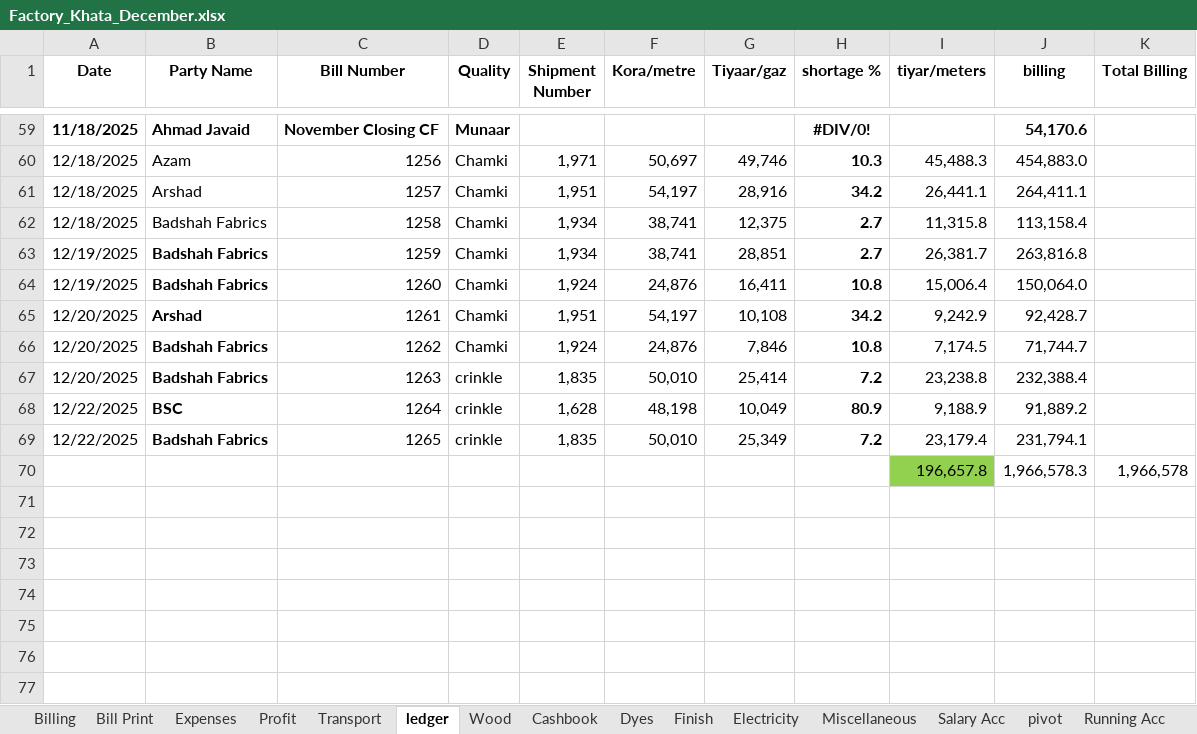
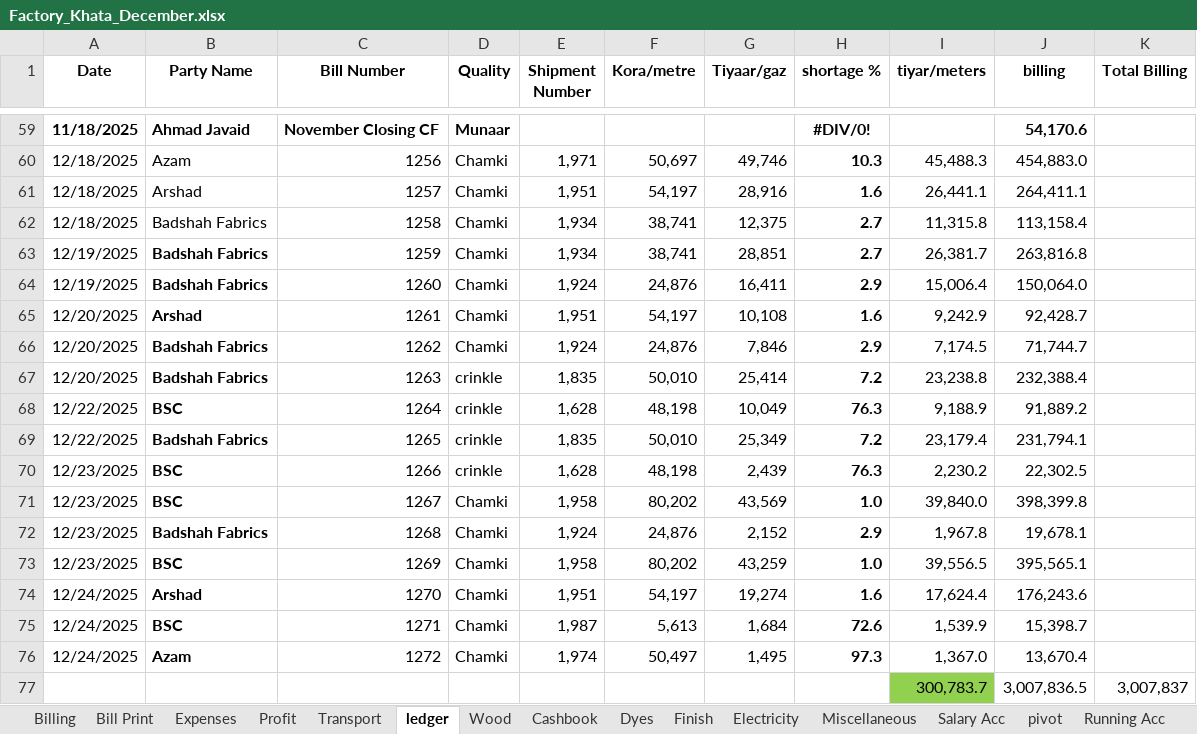
Before and after one commit to omerrazzaq4/AlHamd_Dec, an Excel workbook: Factory_Khata_December.xlsx, sheet ledger, drawn as a sheet; only a part is shown, gaps mark what is left out; values as stored, in another font and other column widths than the file's, no borders; charts and pictures and conditional formats and table styles not drawn; removed rows and columns are numbered as before the commit, all else as after; the diff names each change by its address in the sheet, - before the commit and + after, or states it on an @@ line.

```diff
--- a/Factory_Khata_December.xlsx (sheet ledger)
+++ b/Factory_Khata_December.xlsx (sheet ledger)
-H61 (shortage %): 34.2
+H61 (shortage %): 1.6
-H64 (shortage %): 10.8
+H64 (shortage %): 2.9
-H65 (shortage %): 34.2
+H65 (shortage %): 1.6
-H66 (shortage %): 10.8
+H66 (shortage %): 2.9
-H68 (shortage %): 80.9
+H68 (shortage %): 76.3
-row 70:  |  |  |  |  |  |  |  | 196,657.8 | 1,966,578.3 | 1,966,578
+row 70: 12/23/2025 | BSC | 1266 | crinkle | 1,628 | 48,198 | 2,439 | 76.3 | 2,230.2 | 22,302.5
+row 71: 12/23/2025 | BSC | 1267 | Chamki | 1,958 | 80,202 | 43,569 | 1.0 | 39,840.0 | 398,399.8
+row 72: 12/23/2025 | Badshah Fabrics | 1268 | Chamki | 1,924 | 24,876 | 2,152 | 2.9 | 1,967.8 | 19,678.1
+row 73: 12/23/2025 | BSC | 1269 | Chamki | 1,958 | 80,202 | 43,259 | 1.0 | 39,556.5 | 395,565.1
+row 74: 12/24/2025 | Arshad | 1270 | Chamki | 1,951 | 54,197 | 19,274 | 1.6 | 17,624.4 | 176,243.6
+row 75: 12/24/2025 | BSC | 1271 | Chamki | 1,987 | 5,613 | 1,684 | 72.6 | 1,539.9 | 15,398.7
+row 76: 12/24/2025 | Azam | 1272 | Chamki | 1,974 | 50,497 | 1,495 | 97.3 | 1,367.0 | 13,670.4
+row 77:  |  |  |  |  |  |  |  | 300,783.7 | 3,007,836.5 | 3,007,837
```
Also changed, not shown: sheet Cashbook, sheet Wood, sheet pivot, sheet Billing, sheet Profit, sheet Dyes, 5 more sheets, formulas that keep their value, hidden cells, charts or pictures.
